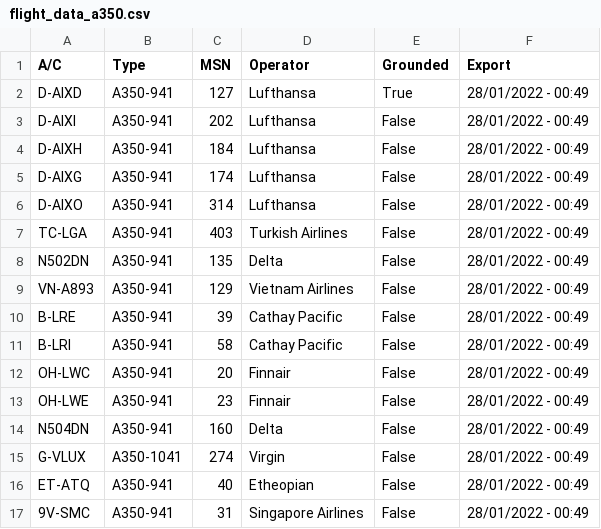
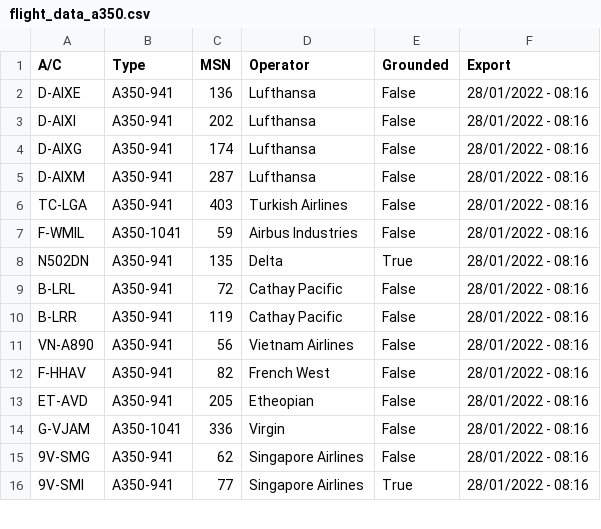
Before and after one commit to clintjb/clintjb.github.v2, a CSV file: _data/flight_data_a350.csv, drawn as a sheet; only a part is shown; the diff covers the shown part only.

```diff
--- a/_data/flight_data_a350.csv
+++ b/_data/flight_data_a350.csv
@@ -1,17 +1,16 @@
 A/C,Type,MSN,Operator,Grounded,Export
-D-AIXD,A350-941,127,Lufthansa,True,28/01/2022 - 00:49
-D-AIXI,A350-941,202,Lufthansa,False,28/01/2022 - 00:49
-D-AIXH,A350-941,184,Lufthansa,False,28/01/2022 - 00:49
-D-AIXG,A350-941,174,Lufthansa,False,28/01/2022 - 00:49
-D-AIXO,A350-941,314,Lufthansa,False,28/01/2022 - 00:49
-TC-LGA,A350-941,403,Turkish Airlines,False,28/01/2022 - 00:49
-N502DN,A350-941,135,Delta,False,28/01/2022 - 00:49
-VN-A893,A350-941,129,Vietnam Airlines,False,28/01/2022 - 00:49
-B-LRE,A350-941,39,Cathay Pacific,False,28/01/2022 - 00:49
-B-LRI,A350-941,58,Cathay Pacific,False,28/01/2022 - 00:49
-OH-LWC,A350-941,20,Finnair,False,28/01/2022 - 00:49
-OH-LWE,A350-941,23,Finnair,False,28/01/2022 - 00:49
-N504DN,A350-941,160,Delta,False,28/01/2022 - 00:49
-G-VLUX,A350-1041,274,Virgin,False,28/01/2022 - 00:49
-ET-ATQ,A350-941,40,Etheopian,False,28/01/2022 - 00:49
-9V-SMC,A350-941,31,Singapore Airlines,False,28/01/2022 - 00:49
+D-AIXE,A350-941,136,Lufthansa,False,28/01/2022 - 08:16
+D-AIXI,A350-941,202,Lufthansa,False,28/01/2022 - 08:16
+D-AIXG,A350-941,174,Lufthansa,False,28/01/2022 - 08:16
+D-AIXM,A350-941,287,Lufthansa,False,28/01/2022 - 08:16
+TC-LGA,A350-941,403,Turkish Airlines,False,28/01/2022 - 08:16
+F-WMIL,A350-1041,59,Airbus Industries,False,28/01/2022 - 08:16
+N502DN,A350-941,135,Delta,True,28/01/2022 - 08:16
+B-LRL,A350-941,72,Cathay Pacific,False,28/01/2022 - 08:16
+B-LRR,A350-941,119,Cathay Pacific,False,28/01/2022 - 08:16
+VN-A890,A350-941,56,Vietnam Airlines,False,28/01/2022 - 08:16
+F-HHAV,A350-941,82,French West,False,28/01/2022 - 08:16
+ET-AVD,A350-941,205,Etheopian,False,28/01/2022 - 08:16
+G-VJAM,A350-1041,336,Virgin,False,28/01/2022 - 08:16
+9V-SMG,A350-941,62,Singapore Airlines,False,28/01/2022 - 08:16
+9V-SMI,A350-941,77,Singapore Airlines,True,28/01/2022 - 08:16
```
Also changed, not shown: 8 added rows, 1 removed row and 6 edited cells elsewhere in this file, 1 other file.
